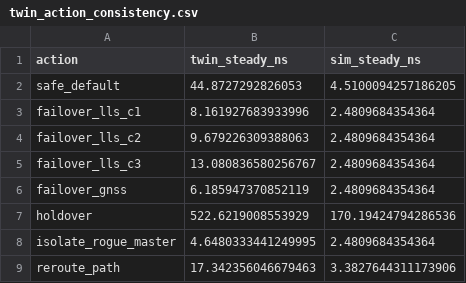
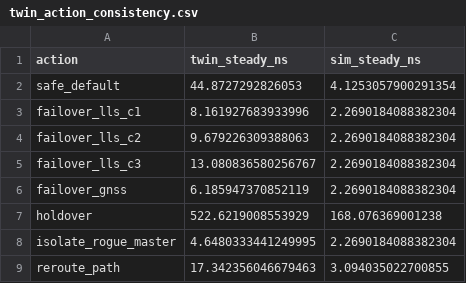
Before and after one commit to platynom/oran-splane-self-healing-digital-twin, a CSV file: 01_CURRENT_SPlane_SelfHealing/oran_splane_selfhealing/results/tier2/twin_action_consistency.csv, drawn as a sheet.

```diff
--- a/01_CURRENT_SPlane_SelfHealing/oran_splane_selfhealing/results/tier2/twin_action_consistency.csv
+++ b/01_CURRENT_SPlane_SelfHealing/oran_splane_selfhealing/results/tier2/twin_action_consistency.csv
@@ -1,9 +1,9 @@
 action,twin_steady_ns,sim_steady_ns
-safe_default,44.8727292826053,4.5100094257186205
-failover_lls_c1,8.161927683933996,2.4809684354364
-failover_lls_c2,9.679226309388063,2.4809684354364
-failover_lls_c3,13.080836580256767,2.4809684354364
-failover_gnss,6.185947370852119,2.4809684354364
-holdover,522.6219008553929,170.19424794286536
-isolate_rogue_master,4.6480333441249995,2.4809684354364
-reroute_path,17.342356046679463,3.3827644311173906
+safe_default,44.8727292826053,4.1253057900291354
+failover_lls_c1,8.161927683933996,2.2690184088382304
+failover_lls_c2,9.679226309388063,2.2690184088382304
+failover_lls_c3,13.080836580256767,2.2690184088382304
+failover_gnss,6.185947370852119,2.2690184088382304
+holdover,522.6219008553929,168.076369001238
+isolate_rogue_master,4.6480333441249995,2.2690184088382304
+reroute_path,17.342356046679463,3.094035022700855
```
Also changed, not shown: 01_CURRENT_SPlane_SelfHealing/oran_splane_selfhealing/results/benchmark_results.csv, 01_CURRENT_SPlane_SelfHealing/oran_splane_selfhealing/results/discriminator_metrics.csv, 29 other files.
